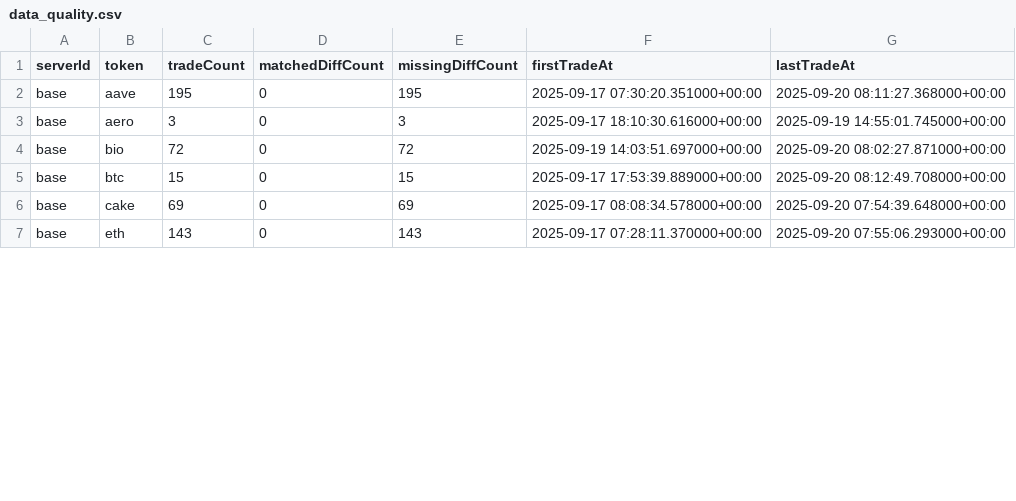
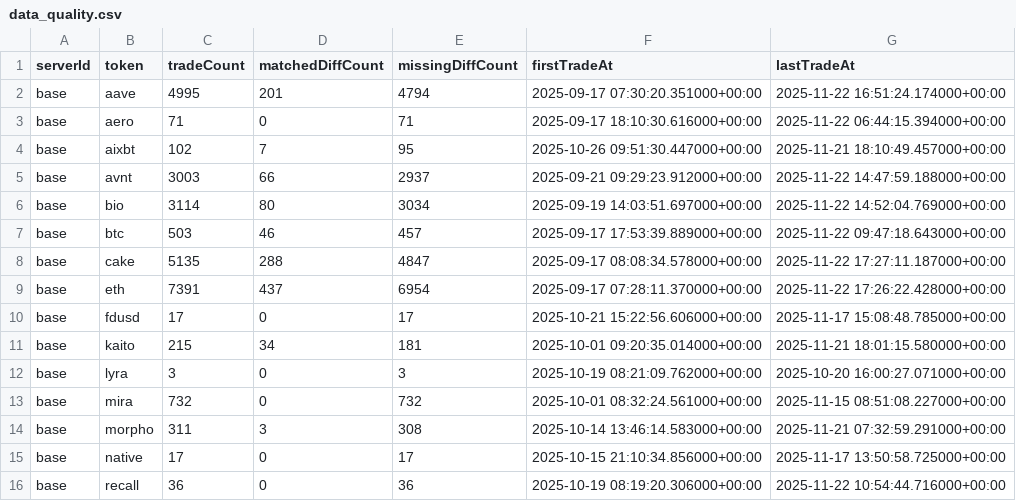
Before and after one commit to cksaraswatalgomatic-eng/DexArbitrageApp, a CSV file: data_exports/base/data_quality.csv, drawn as a sheet; only a part is shown; the diff covers the shown part only.

Commit message:
ml analysis and diff page fix (ignore large files)

```diff
--- a/data_exports/base/data_quality.csv
+++ b/data_exports/base/data_quality.csv
@@ -1,7 +1,16 @@
 serverId,token,tradeCount,matchedDiffCount,missingDiffCount,firstTradeAt,lastTradeAt
-base,aave,195,0,195,2025-09-17 07:30:20.351000+00:00,2025-09-20 08:11:27.368000+00:00
-base,aero,3,0,3,2025-09-17 18:10:30.616000+00:00,2025-09-19 14:55:01.745000+00:00
-base,bio,72,0,72,2025-09-19 14:03:51.697000+00:00,2025-09-20 08:02:27.871000+00:00
-base,btc,15,0,15,2025-09-17 17:53:39.889000+00:00,2025-09-20 08:12:49.708000+00:00
-base,cake,69,0,69,2025-09-17 08:08:34.578000+00:00,2025-09-20 07:54:39.648000+00:00
-base,eth,143,0,143,2025-09-17 07:28:11.370000+00:00,2025-09-20 07:55:06.293000+00:00
+base,aave,4995,201,4794,2025-09-17 07:30:20.351000+00:00,2025-11-22 16:51:24.174000+00:00
+base,aero,71,0,71,2025-09-17 18:10:30.616000+00:00,2025-11-22 06:44:15.394000+00:00
+base,aixbt,102,7,95,2025-10-26 09:51:30.447000+00:00,2025-11-21 18:10:49.457000+00:00
+base,avnt,3003,66,2937,2025-09-21 09:29:23.912000+00:00,2025-11-22 14:47:59.188000+00:00
+base,bio,3114,80,3034,2025-09-19 14:03:51.697000+00:00,2025-11-22 14:52:04.769000+00:00
+base,btc,503,46,457,2025-09-17 17:53:39.889000+00:00,2025-11-22 09:47:18.643000+00:00
+base,cake,5135,288,4847,2025-09-17 08:08:34.578000+00:00,2025-11-22 17:27:11.187000+00:00
+base,eth,7391,437,6954,2025-09-17 07:28:11.370000+00:00,2025-11-22 17:26:22.428000+00:00
+base,fdusd,17,0,17,2025-10-21 15:22:56.606000+00:00,2025-11-17 15:08:48.785000+00:00
+base,kaito,215,34,181,2025-10-01 09:20:35.014000+00:00,2025-11-21 18:01:15.580000+00:00
+base,lyra,3,0,3,2025-10-19 08:21:09.762000+00:00,2025-10-20 16:00:27.071000+00:00
+base,mira,732,0,732,2025-10-01 08:32:24.561000+00:00,2025-11-15 08:51:08.227000+00:00
+base,morpho,311,3,308,2025-10-14 13:46:14.583000+00:00,2025-11-21 07:32:59.291000+00:00
+base,native,17,0,17,2025-10-15 21:10:34.856000+00:00,2025-11-17 13:50:58.725000+00:00
+base,recall,36,0,36,2025-10-19 08:19:20.306000+00:00,2025-11-22 10:54:44.716000+00:00
```
Also changed, not shown: 8 added rows and 4 edited cells elsewhere in this file, 25 other files.
